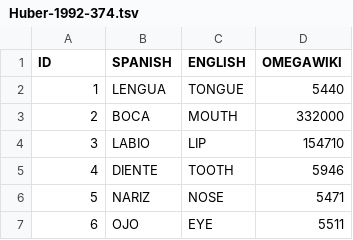
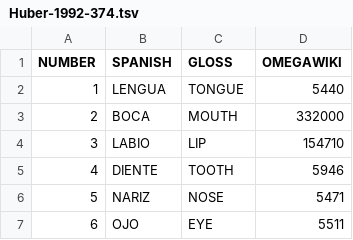
Before and after one commit to concepticon/concepticon-data, a TSV file: conceptlists/Huber-1992-374.tsv, drawn as a sheet; only a part is shown.

```diff
--- a/conceptlists/Huber-1992-374.tsv
+++ b/conceptlists/Huber-1992-374.tsv
@@ -1,2 +1,2 @@
-ID	SPANISH	ENGLISH	OMEGAWIKI
+NUMBER	SPANISH	GLOSS	OMEGAWIKI
 1	LENGUA	TONGUE	5440
```
Also changed, not shown: conceptlists/Bulakh-2013-870.tsv, conceptlists/Kraft-1981-434.tsv, 1 other file.
